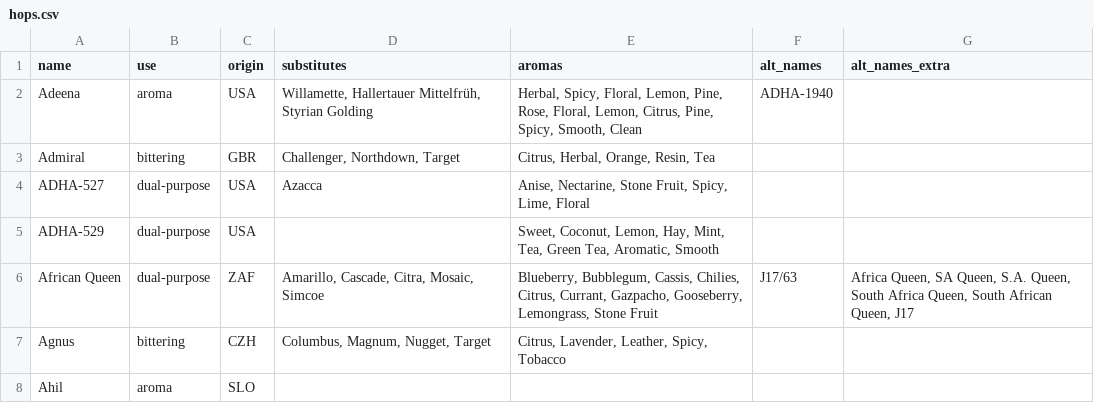
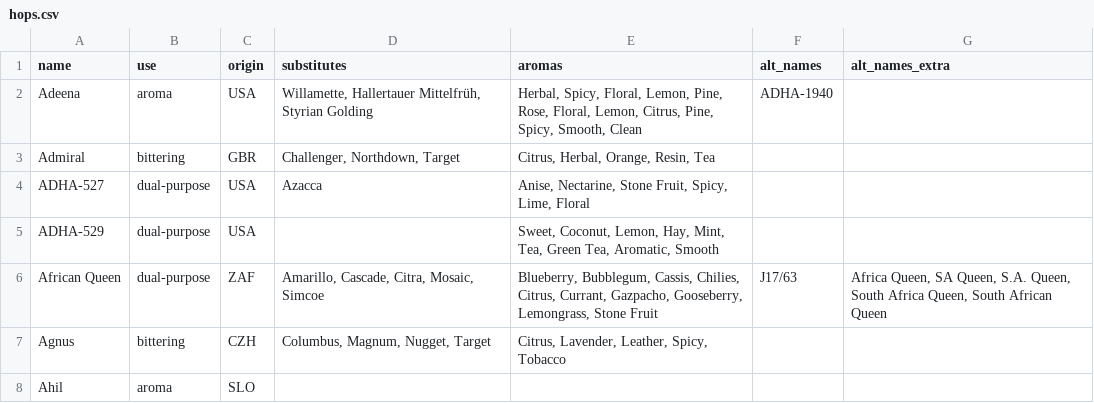
Before and after one commit to scheb/beer-analytics, a CSV file: recipe_db/data/hops.csv, drawn as a sheet; only a part is shown.

Commit message:
Fix mapping of J17

```diff
--- a/recipe_db/data/hops.csv
+++ b/recipe_db/data/hops.csv
@@ -5,3 +5,3 @@ ADHA-527;dual-purpose;USA;Azacca;Anise, Nectarine, Stone Fruit, Spicy, Lime, Flo
 ADHA-529;dual-purpose;USA;;Sweet, Coconut, Lemon, Hay, Mint, Tea, Green Tea, Aromatic, Smooth;;
-African Queen;dual-purpose;ZAF;Amarillo, Cascade, Citra, Mosaic, Simcoe;Blueberry, Bubblegum, Cassis, Chilies, Citrus, Currant, Gazpacho, Gooseberry, Lemongrass, Stone Fruit;J17/63;Africa Queen, SA Queen, S.A. Queen, South Africa Queen, South African Queen, J17
+African Queen;dual-purpose;ZAF;Amarillo, Cascade, Citra, Mosaic, Simcoe;Blueberry, Bubblegum, Cassis, Chilies, Citrus, Currant, Gazpacho, Gooseberry, Lemongrass, Stone Fruit;J17/63;Africa Queen, SA Queen, S.A. Queen, South Africa Queen, South African Queen
 Agnus;bittering;CZH;Columbus, Magnum, Nugget, Target;Citrus, Lavender, Leather, Spicy, Tobacco;;
```
